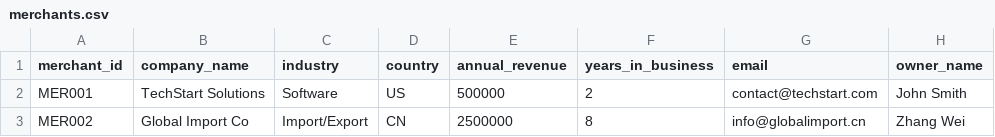
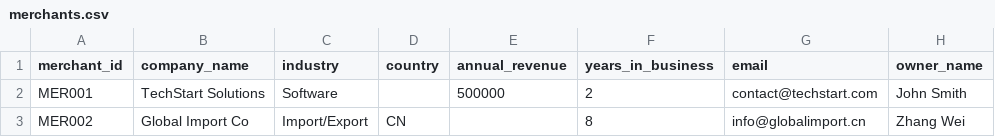
Before and after one commit to hirus203-code/merchant-onboarding-data, a CSV file: merchants.csv, drawn as a sheet.

Commit message:
Update merchants.csv

```diff
--- a/merchants.csv
+++ b/merchants.csv
@@ -1,3 +1,3 @@
 merchant_id,company_name,industry,country,annual_revenue,years_in_business,email,owner_name
-MER001,TechStart Solutions,Software,US,500000,2,contact@techstart.com,John Smith
-MER002,Global Import Co,Import/Export,CN,2500000,8,info@globalimport.cn,Zhang Wei
+MER001,TechStart Solutions,Software,,500000,2,contact@techstart.com,John Smith
+MER002,Global Import Co,Import/Export,CN,,8,info@globalimport.cn,Zhang Wei
```
